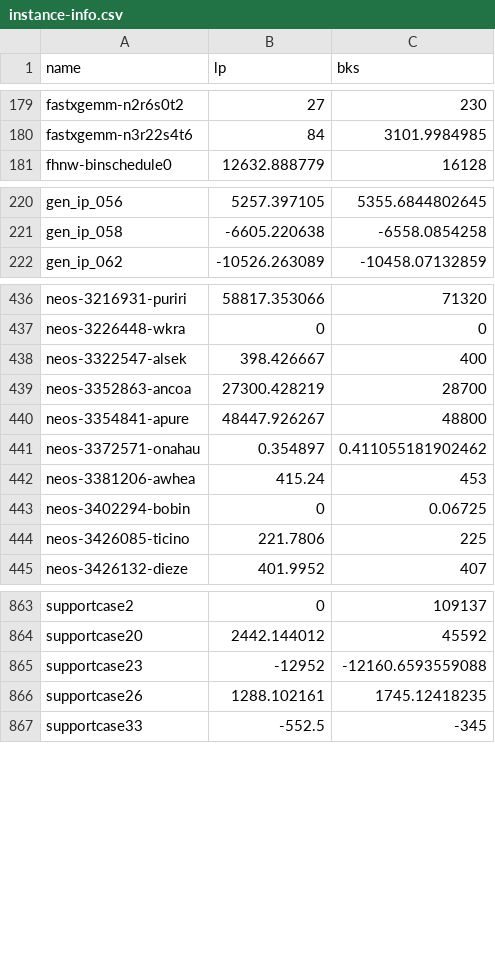
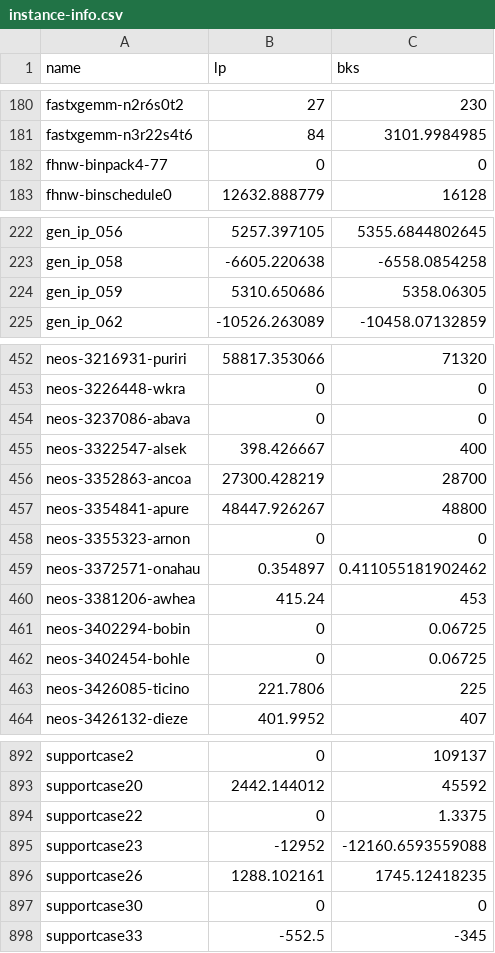
Before and after one commit to h-g-s/cbc-test-set, a CSV file: instance-info.csv, drawn as a sheet; only a part is shown, gaps mark what is left out; the diff covers the shown part only; the diff names each change by its address in the sheet, - before the commit and + after, or states it on an @@ line.

```diff
--- a/instance-info.csv
+++ b/instance-info.csv
+row 182: fhnw-binpack4-77 | 0 | 0
+row 224: gen_ip_059 | 5310.650686 | 5358.06305
+row 454: neos-3237086-abava | 0 | 0
+row 458: neos-3355323-arnon | 0 | 0
+row 462: neos-3402454-bohle | 0 | 0.06725
+row 894: supportcase22 | 0 | 1.3375
+row 897: supportcase30 | 0 | 0
```
Also changed, not shown: 25 added rows and 32 removed rows elsewhere in this file.
